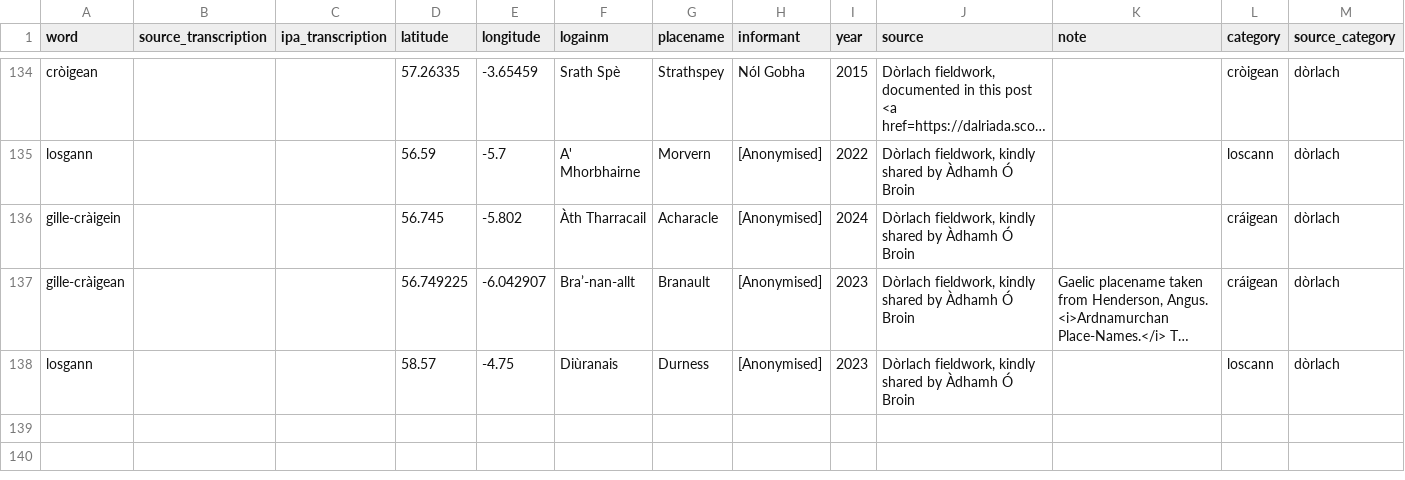
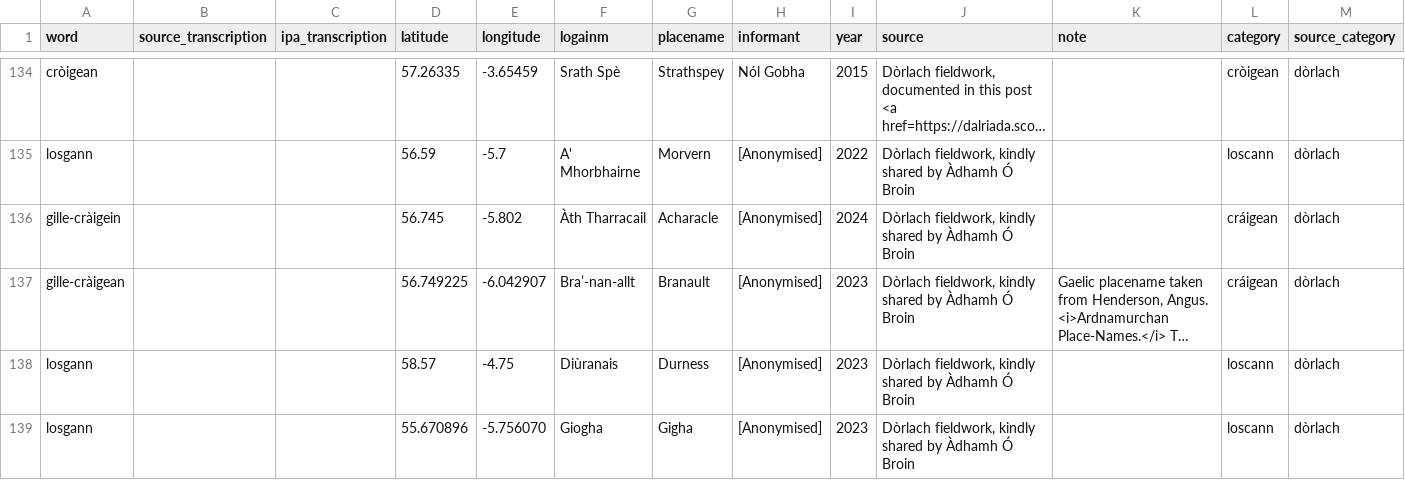
Before and after one commit to lochsh/mclaug, a CSV file: content/images/froganna/data.csv, drawn as a sheet; only a part is shown, gaps mark what is left out; long unchanged cells end in …; the diff names each change by its address in the sheet, - before the commit and + after, or states it on an @@ line.

Commit message:
gigha

```diff
--- a/content/images/froganna/data.csv
+++ b/content/images/froganna/data.csv
+row 139: losgann |  |  | 55.670896 | -5.756070 | Giogha | Gigha | [Anonymised] | 2023 | Dòrlach fieldwork, kindly shared by Àdhamh Ó Broin |  | loscann | dòrlach
```
